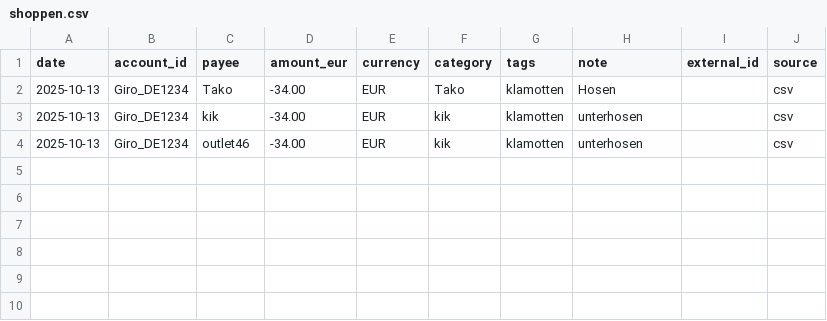
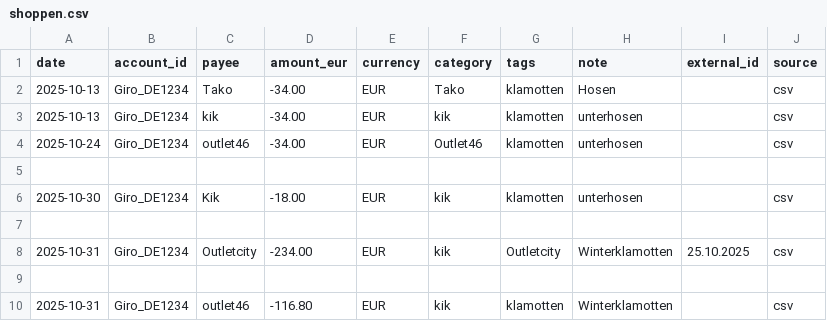
Before and after one commit to abdel0909/finanz-agent, a CSV file: data/inbox/shoppen.csv, drawn as a sheet.

Commit message:
Update shoppen.csv

```diff
--- a/data/inbox/shoppen.csv
+++ b/data/inbox/shoppen.csv
@@ -3,2 +3,8 @@ date,account_id,payee,amount_eur,currency,category,tags,note,external_id,source
 2025-10-13,Giro_DE1234,kik ,-34.00,EUR,kik,klamotten,"unterhosen",,csv
-2025-10-13,Giro_DE1234,outlet46 ,-34.00,EUR,kik,klamotten,"unterhosen",,csv
+2025-10-24,Giro_DE1234,outlet46 ,-34.00,EUR,Outlet46,klamotten,"unterhosen",,csv
+
+2025-10-30,Giro_DE1234,Kik ,-18.00,EUR,kik,klamotten,"unterhosen",,csv
+
+2025-10-31,Giro_DE1234,Outletcity ,-234.00,EUR,kik,Outletcity,"Winterklamotten",25.10.2025,csv
+
+2025-10-31,Giro_DE1234,outlet46 ,-116.80,EUR,kik,klamotten,"Winterklamotten",,csv
```
